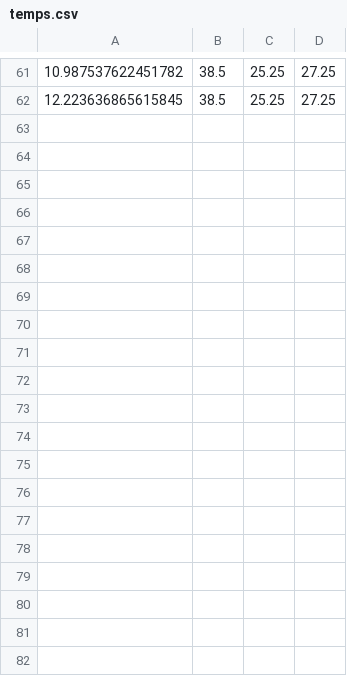
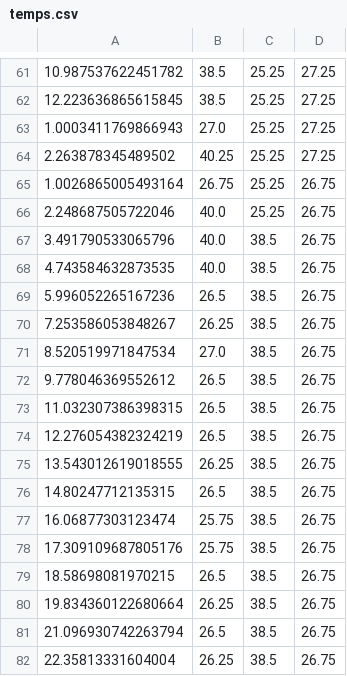
Before and after one commit to Anu78/raspberrypi-temp, a CSV file: backend/data/temps.csv, drawn as a sheet; only a part is shown, gaps mark what is left out; the diff covers the shown part only.

```diff
--- a/backend/data/temps.csv
+++ b/backend/data/temps.csv
@@ -62 +62,21 @@
 12.223636865615845,38.5,25.25,27.25
+1.0003411769866943,27.0,25.25,27.25
+2.263878345489502,40.25,25.25,27.25
+1.0026865005493164,26.75,25.25,26.75
+2.248687505722046,40.0,25.25,26.75
+3.491790533065796,40.0,38.5,26.75
+4.743584632873535,40.0,38.5,26.75
+5.996052265167236,26.5,38.5,26.75
+7.253586053848267,26.25,38.5,26.75
+8.520519971847534,27.0,38.5,26.75
+9.778046369552612,26.5,38.5,26.75
+11.032307386398315,26.5,38.5,26.75
+12.276054382324219,26.5,38.5,26.75
+13.543012619018555,26.25,38.5,26.75
+14.80247712135315,26.5,38.5,26.75
+16.06877303123474,25.75,38.5,26.75
+17.309109687805176,25.75,38.5,26.75
+18.58698081970215,26.5,38.5,26.75
+19.834360122680664,26.25,38.5,26.75
+21.096930742263794,26.5,38.5,26.75
+22.35813331604004,26.25,38.5,26.75
```
Also changed, not shown: 10 added rows elsewhere in this file, 5 other files.
